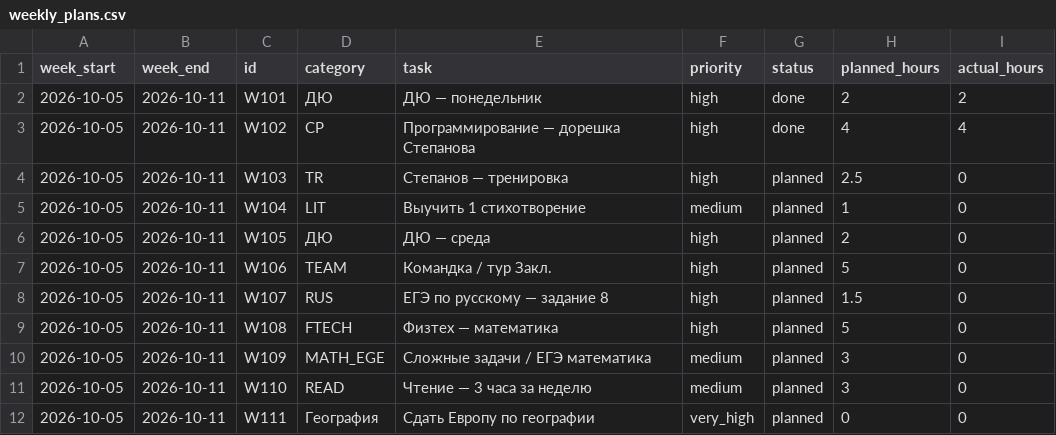
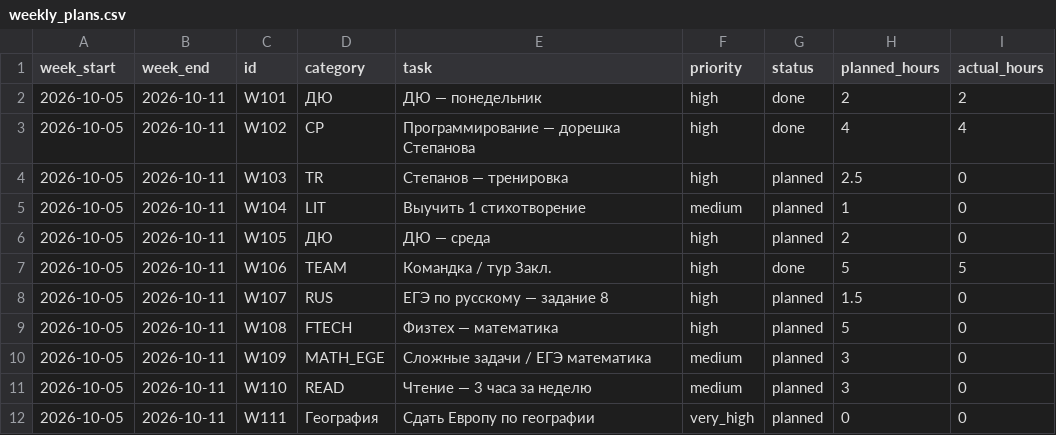
Before and after one commit to ponponin/dashboard, a CSV file: 05.10/data/weekly_plans.csv, drawn as a sheet.

Commit message:
Fix current week data: show Zakl tour

```diff
--- a/05.10/data/weekly_plans.csv
+++ b/05.10/data/weekly_plans.csv
@@ -6,3 +6,3 @@ week_start,week_end,id,category,task,priority,status,planned_hours,actual_hours
 2026-10-05,2026-10-11,W105,ДЮ,ДЮ — среда,high,planned,2,0
-2026-10-05,2026-10-11,W106,TEAM,Командка / тур Закл.,high,planned,5,0
+2026-10-05,2026-10-11,W106,TEAM,Командка / тур Закл.,high,done,5,5
 2026-10-05,2026-10-11,W107,RUS,ЕГЭ по русскому — задание 8,high,planned,1.5,0
```
